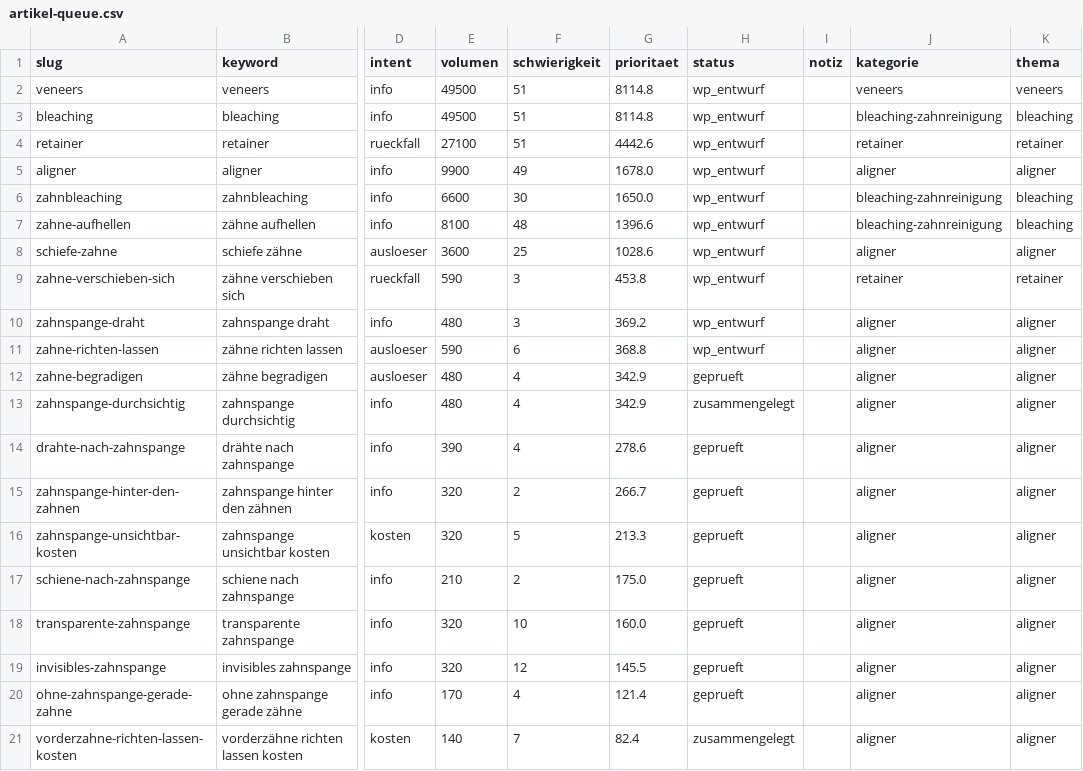
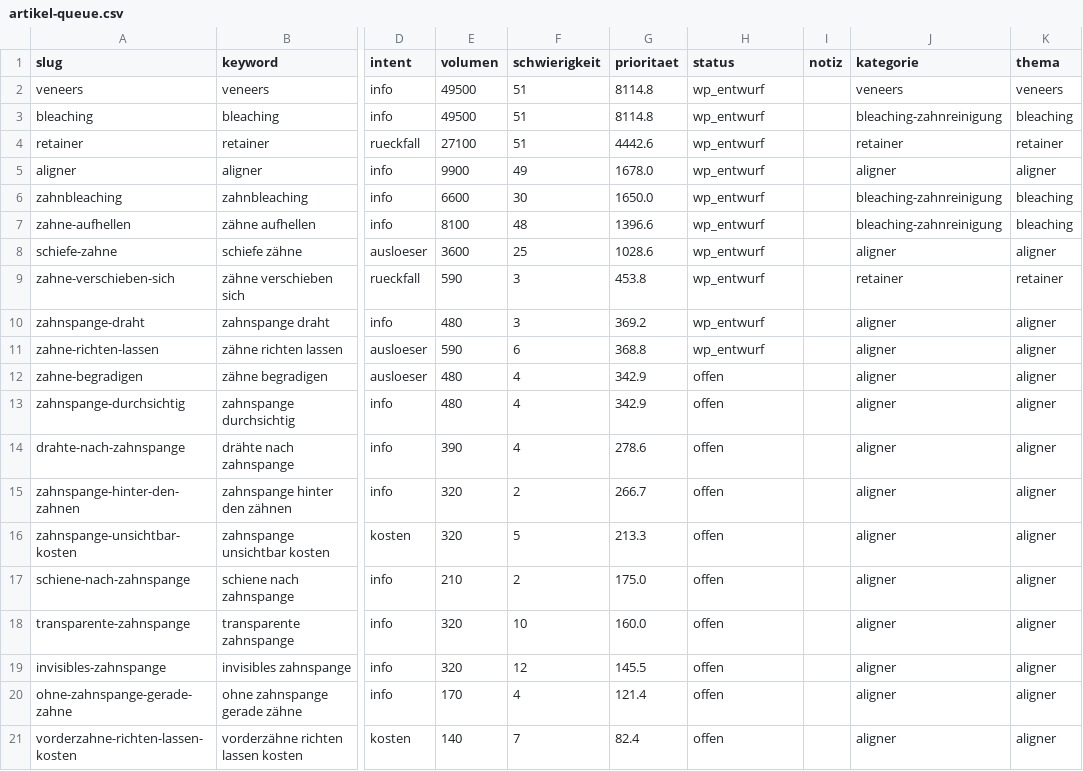
Before and after one commit to nerudasson/kieferblickmarketing, a CSV file: daten/artikel-queue.csv, drawn as a sheet; only a part is shown, gaps mark what is left out; the diff names each change by its address in the sheet, - before the commit and + after, or states it on an @@ line.

```diff
--- a/daten/artikel-queue.csv
+++ b/daten/artikel-queue.csv
-H12 (status): geprueft
+H12 (status): offen
-H13 (status): zusammengelegt
+H13 (status): offen
-H14:H20 (status): geprueft
+H14:H20 (status): offen
-H21 (status): zusammengelegt
+H21 (status): offen
```
Also changed, not shown: daten/review-log.csv, 28 other files.
